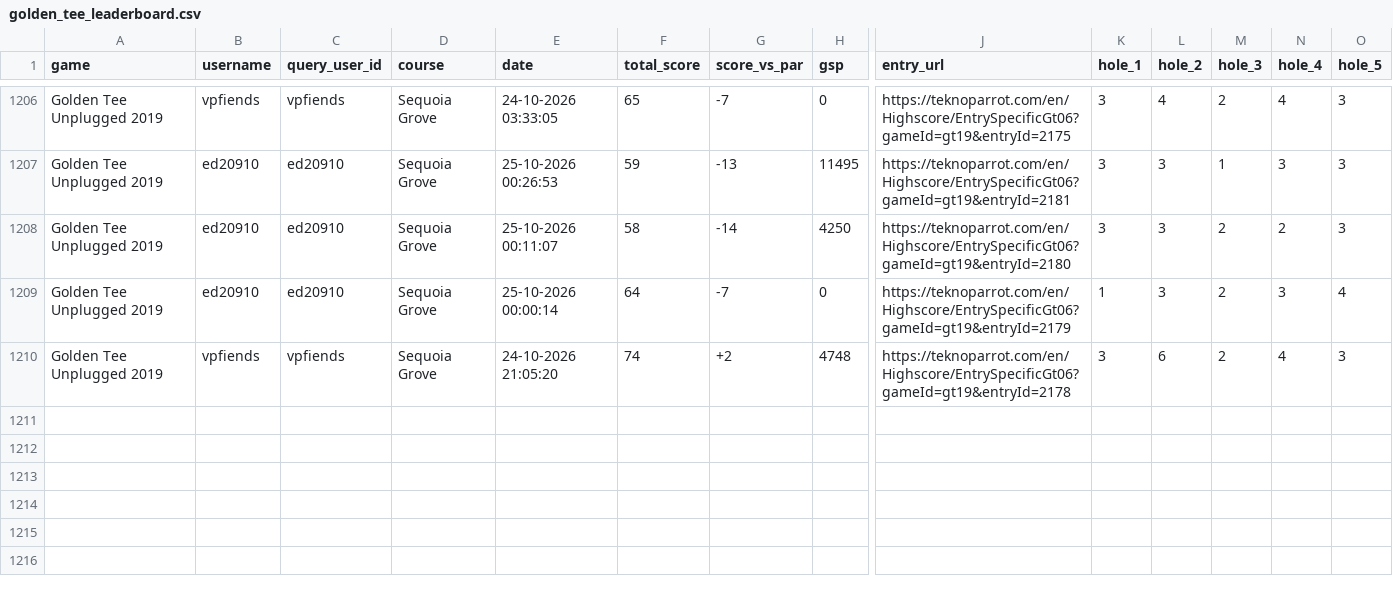
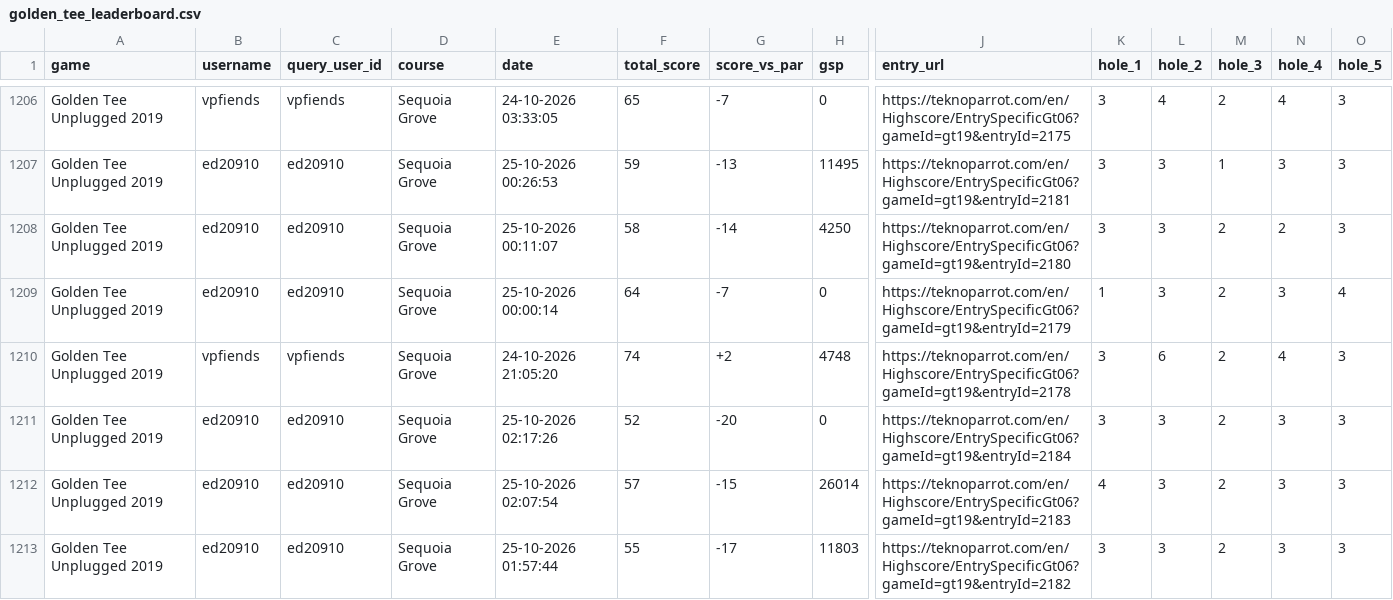
Before and after one commit to vpinhub/gt, a CSV file: golden_tee_leaderboard.csv, drawn as a sheet; only a part is shown, gaps mark what is left out; rows hold the shown columns only; the diff names each change by its address in the sheet, - before the commit and + after, or states it on an @@ line.

```diff
--- a/golden_tee_leaderboard.csv
+++ b/golden_tee_leaderboard.csv
+row 1211: Golden Tee Unplugged 2019 | ed20910 | ed20910 | Sequoia Grove | 25-10-2026 02:17:26 | 52 | -20 | 0 | https://teknoparrot.com/en/Highscore/EntrySpecificGt06?gameId=gt19&entryId=2184 | 3 | 3 | 2 | 3 | 3
+row 1212: Golden Tee Unplugged 2019 | ed20910 | ed20910 | Sequoia Grove | 25-10-2026 02:07:54 | 57 | -15 | 26014 | https://teknoparrot.com/en/Highscore/EntrySpecificGt06?gameId=gt19&entryId=2183 | 4 | 3 | 2 | 3 | 3
+row 1213: Golden Tee Unplugged 2019 | ed20910 | ed20910 | Sequoia Grove | 25-10-2026 01:57:44 | 55 | -17 | 11803 | https://teknoparrot.com/en/Highscore/EntrySpecificGt06?gameId=gt19&entryId=2182 | 3 | 3 | 2 | 3 | 3
```
Also changed, not shown: 3 other files.
